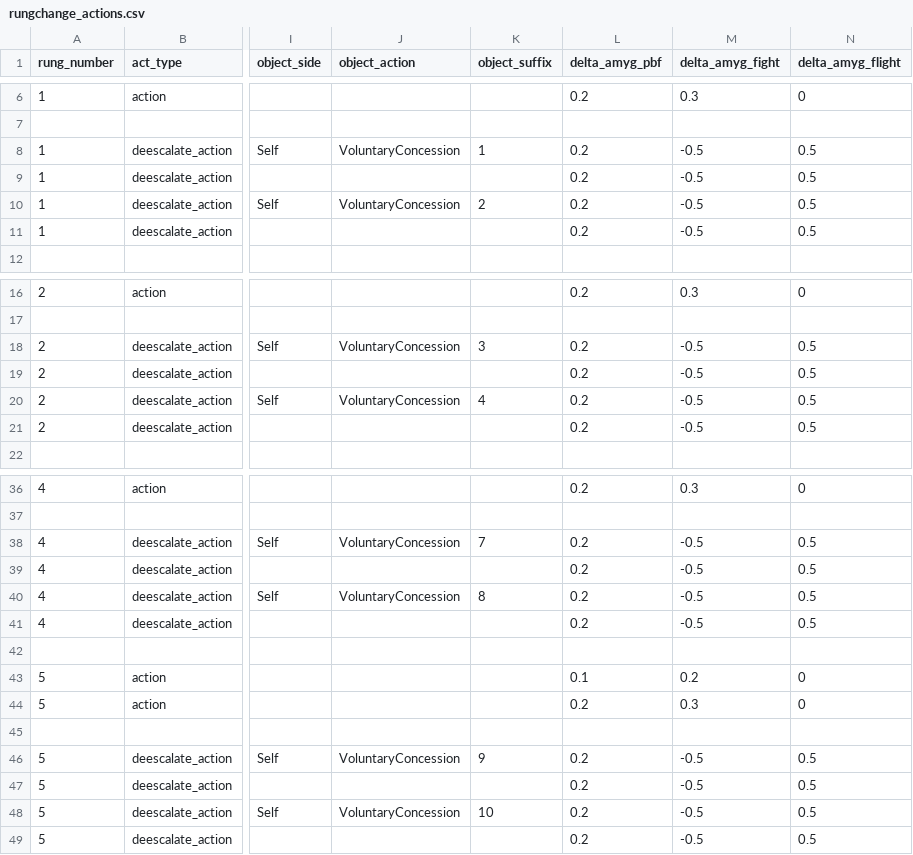
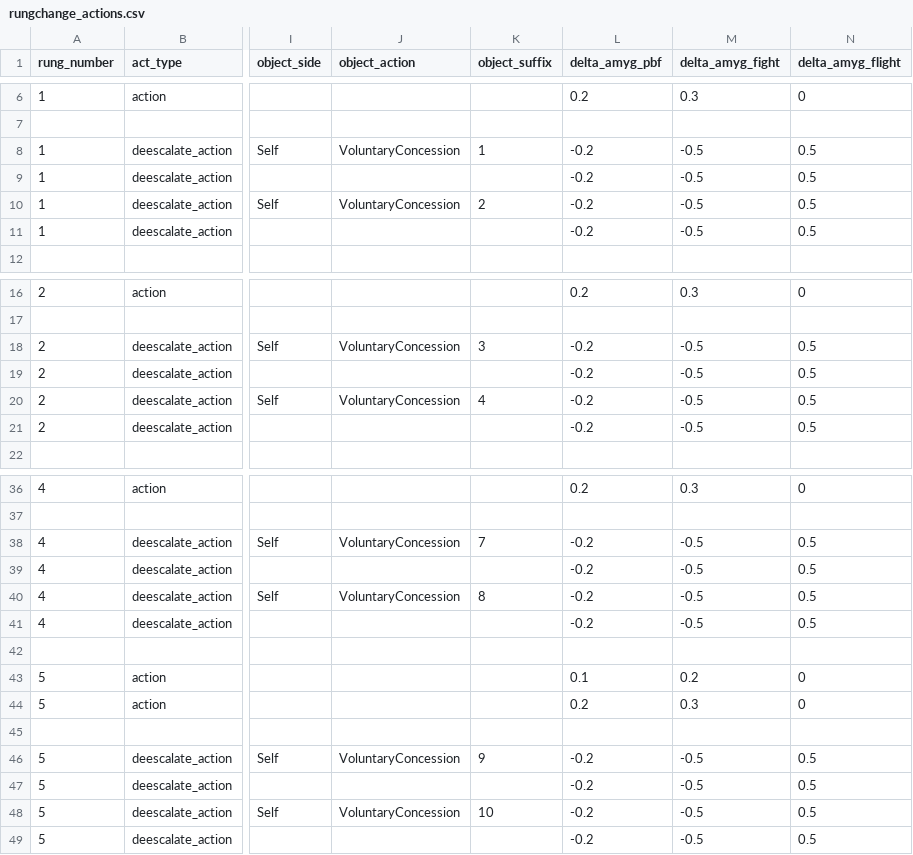
Before and after one commit to xfalseidol/theeROMANCER, a CSV file: demo/hotline/data/rungchange_actions.csv, drawn as a sheet; only a part is shown, gaps mark what is left out; the diff covers the shown part only; the diff names each change by its address in the sheet, - before the commit and + after, or states it on an @@ line.

Commit message:
Attempting to de-escalate should have a calming effect

```diff
--- a/demo/hotline/data/rungchange_actions.csv
+++ b/demo/hotline/data/rungchange_actions.csv
-L8:L11 (delta_amyg_pbf): 0.2
+L8:L11 (delta_amyg_pbf): -0.2
-L18:L21 (delta_amyg_pbf): 0.2
+L18:L21 (delta_amyg_pbf): -0.2
-L38:L41 (delta_amyg_pbf): 0.2
+L38:L41 (delta_amyg_pbf): -0.2
-L46:L49 (delta_amyg_pbf): 0.2
+L46:L49 (delta_amyg_pbf): -0.2
```
Also changed, not shown: 4 edited cells elsewhere in this file.
